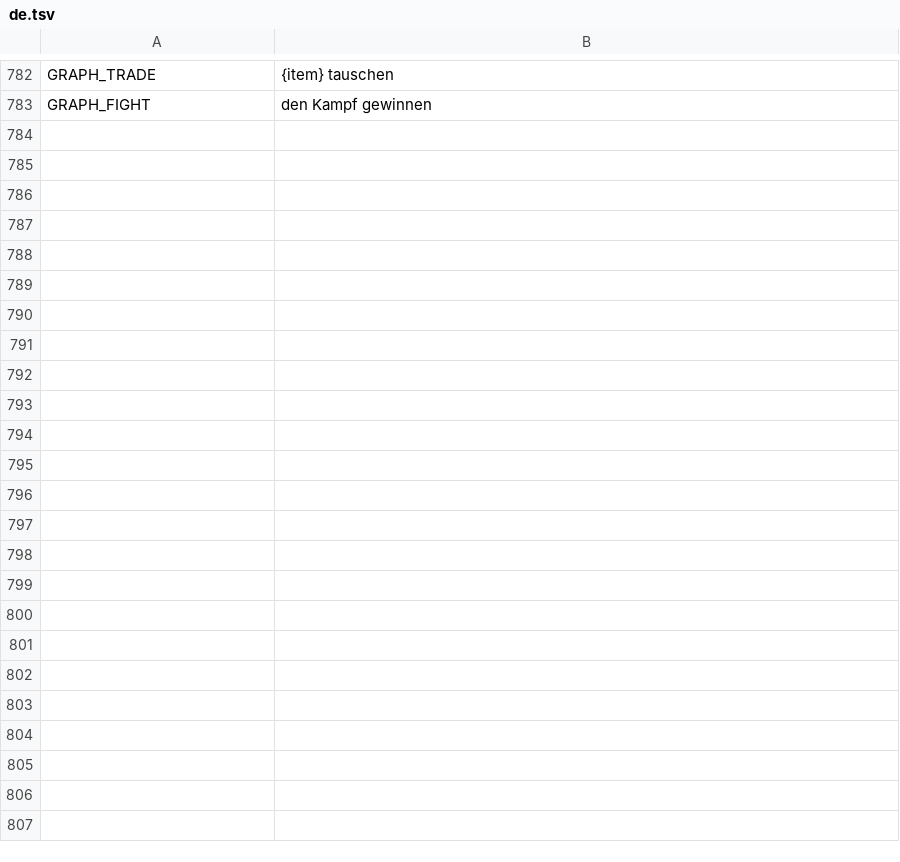
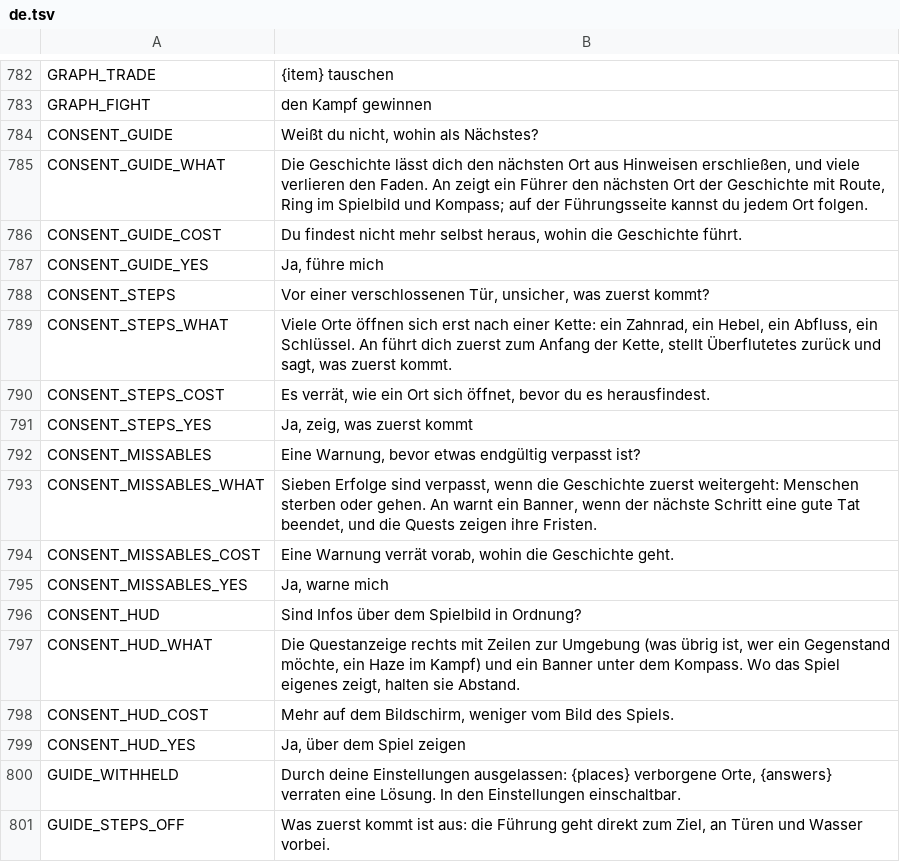
Before and after one commit to myso-kr/hell-is-us-mod, a TSV file: assets/i18n/de.tsv, drawn as a sheet; only a part is shown, gaps mark what is left out.

```diff
--- a/assets/i18n/de.tsv
+++ b/assets/i18n/de.tsv
@@ -783 +783,19 @@ GRAPH_TRADE	{item} tauschen
 GRAPH_FIGHT	den Kampf gewinnen
+CONSENT_GUIDE	Weißt du nicht, wohin als Nächstes?
+CONSENT_GUIDE_WHAT	Die Geschichte lässt dich den nächsten Ort aus Hinweisen erschließen, und viele verlieren den Faden. An zeigt ein Führer den nächsten Ort der Geschichte mit Route, Ring im Spielbild und Kompass; auf der Führungsseite kannst du jedem Ort folgen.
+CONSENT_GUIDE_COST	Du findest nicht mehr selbst heraus, wohin die Geschichte führt.
+CONSENT_GUIDE_YES	Ja, führe mich
+CONSENT_STEPS	Vor einer verschlossenen Tür, unsicher, was zuerst kommt?
+CONSENT_STEPS_WHAT	Viele Orte öffnen sich erst nach einer Kette: ein Zahnrad, ein Hebel, ein Abfluss, ein Schlüssel. An führt dich zuerst zum Anfang der Kette, stellt Überflutetes zurück und sagt, was zuerst kommt.
+CONSENT_STEPS_COST	Es verrät, wie ein Ort sich öffnet, bevor du es herausfindest.
+CONSENT_STEPS_YES	Ja, zeig, was zuerst kommt
+CONSENT_MISSABLES	Eine Warnung, bevor etwas endgültig verpasst ist?
+CONSENT_MISSABLES_WHAT	Sieben Erfolge sind verpasst, wenn die Geschichte zuerst weitergeht: Menschen sterben oder gehen. An warnt ein Banner, wenn der nächste Schritt eine gute Tat beendet, und die Quests zeigen ihre Fristen.
+CONSENT_MISSABLES_COST	Eine Warnung verrät vorab, wohin die Geschichte geht.
+CONSENT_MISSABLES_YES	Ja, warne mich
+CONSENT_HUD	Sind Infos über dem Spielbild in Ordnung?
+CONSENT_HUD_WHAT	Die Questanzeige rechts mit Zeilen zur Umgebung (was übrig ist, wer ein Gegenstand möchte, ein Haze im Kampf) und ein Banner unter dem Kompass. Wo das Spiel eigenes zeigt, halten sie Abstand.
+CONSENT_HUD_COST	Mehr auf dem Bildschirm, weniger vom Bild des Spiels.
+CONSENT_HUD_YES	Ja, über dem Spiel zeigen
+GUIDE_WITHHELD	Durch deine Einstellungen ausgelassen: {places} verborgene Orte, {answers} verraten eine Lösung. In den Einstellungen einschaltbar.
+GUIDE_STEPS_OFF	"Was zuerst kommt" ist aus: die Führung geht direkt zum Ziel, an Türen und Wasser vorbei.
```
Also changed, not shown: assets/i18n/fr.tsv, assets/i18n/ja.tsv, 28 other files.
